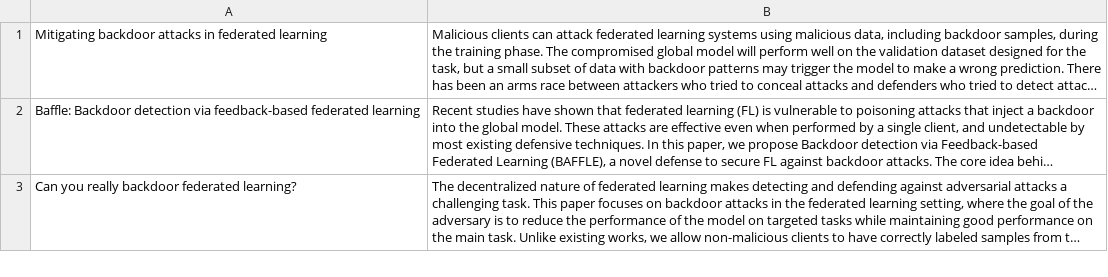
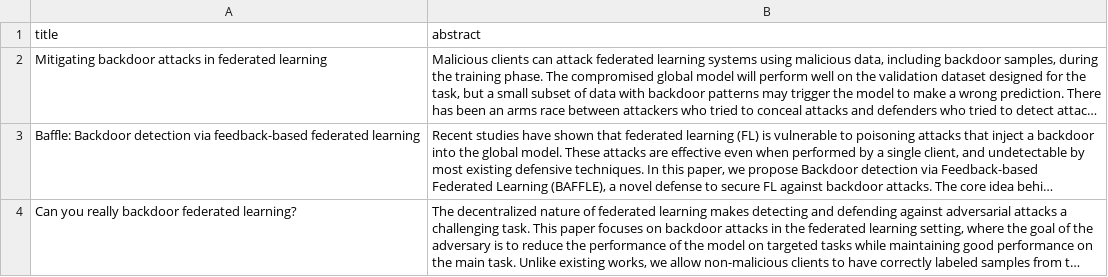
Before and after one commit to RyanNavillus/CMSC818G-Project, a CSV file: corpus_abstracts.csv, drawn as a sheet; only a part is shown; long unchanged cells end in …; the diff names each change by its address in the sheet, - before the commit and + after, or states it on an @@ line.

```diff
--- a/corpus_abstracts.csv
+++ b/corpus_abstracts.csv
+row 1: title | abstract
```
Also changed, not shown: users_abstracts.csv, 2 other files.
